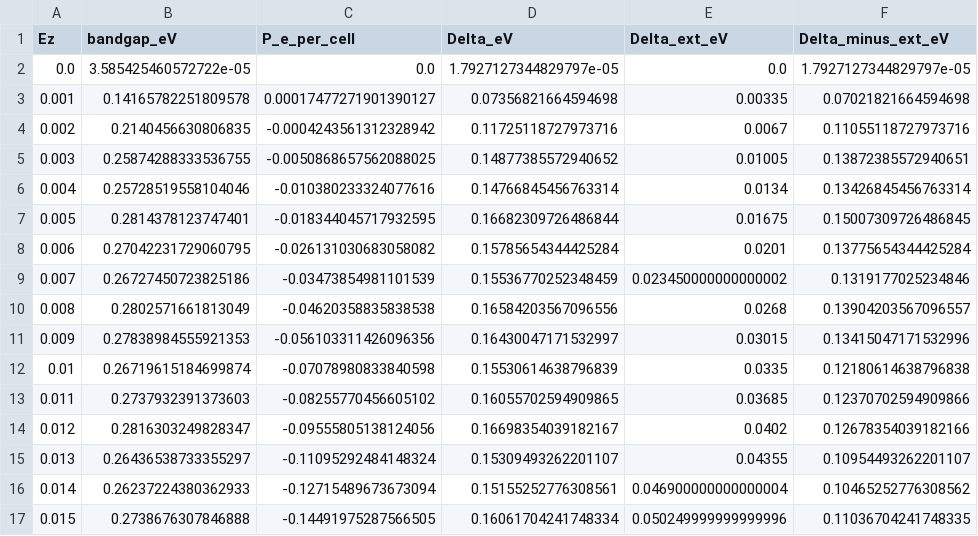
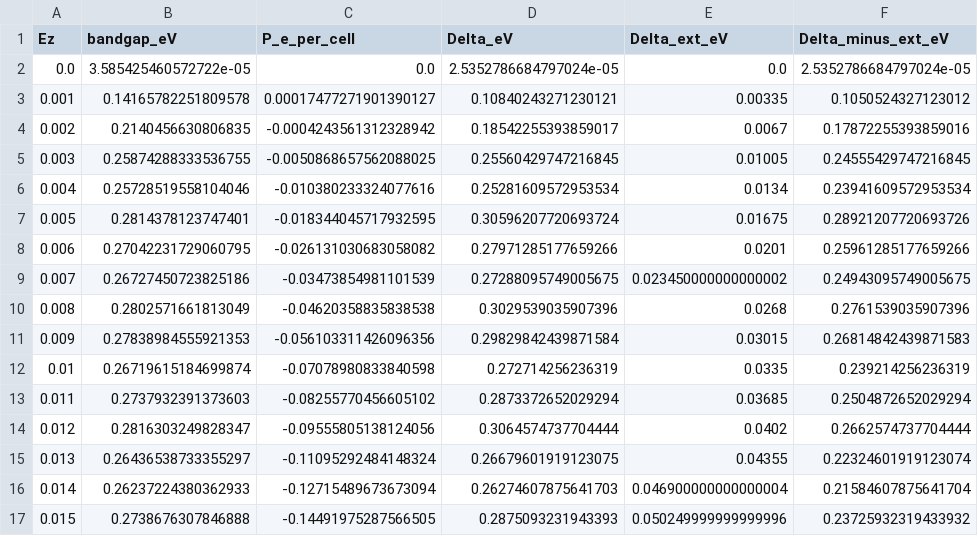
Before and after one commit to NexganGH/DFT_QMB, a CSV file: 2_graphene_bilayers/gpw/gap_polarisation_delta_merged.csv, drawn as a sheet; only a part is shown; the diff covers the shown part only.

```diff
--- a/2_graphene_bilayers/gpw/gap_polarisation_delta_merged.csv
+++ b/2_graphene_bilayers/gpw/gap_polarisation_delta_merged.csv
@@ -1,17 +1,17 @@
 Ez,bandgap_eV,P_e_per_cell,Delta_eV,Delta_ext_eV,Delta_minus_ext_eV
-0.0,3.585425460572722e-05,0.0,1.7927127344829797e-05,0.0,1.7927127344829797e-05
-0.001,0.14165782251809578,0.00017477271901390127,0.07356821664594698,0.00335,0.07021821664594698
-0.002,0.2140456630806835,-0.0004243561312328942,0.11725118727973716,0.0067,0.11055118727973716
-0.003,0.25874288333536755,-0.0050868657562088025,0.14877385572940652,0.01005,0.13872385572940651
-0.004,0.25728519558104046,-0.010380233324077616,0.14766845456763314,0.0134,0.13426845456763314
-0.005,0.2814378123747401,-0.018344045717932595,0.16682309726486844,0.01675,0.15007309726486845
-0.006,0.27042231729060795,-0.026131030683058082,0.15785654344425284,0.0201,0.13775654344425284
-0.007,0.26727450723825186,-0.03473854981101539,0.15536770252348459,0.023450000000000002,0.1319177025234846
-0.008,0.2802571661813049,-0.04620358835838538,0.16584203567096556,0.0268,0.13904203567096557
-0.009,0.27838984555921353,-0.056103311426096356,0.16430047171532997,0.03015,0.13415047171532996
-0.01,0.26719615184699874,-0.07078980833840598,0.15530614638796839,0.0335,0.12180614638796838
-0.011,0.2737932391373603,-0.08255770456605102,0.16055702594909865,0.03685,0.12370702594909866
-0.012,0.2816303249828347,-0.09555805138124056,0.16698354039182167,0.0402,0.12678354039182166
-0.013,0.26436538733355297,-0.11095292484148324,0.15309493262201107,0.04355,0.10954493262201107
-0.014,0.26237224380362933,-0.12715489673673094,0.15155252776308561,0.046900000000000004,0.10465252776308562
-0.015,0.2738676307846888,-0.14491975287566505,0.16061704241748334,0.050249999999999996,0.11036704241748335
+0.0,3.585425460572722e-05,0.0,2.5352786684797024e-05,0.0,2.5352786684797024e-05
+0.001,0.14165782251809578,0.00017477271901390127,0.10840243271230121,0.00335,0.1050524327123012
+0.002,0.2140456630806835,-0.0004243561312328942,0.18542255393859017,0.0067,0.17872255393859016
+0.003,0.25874288333536755,-0.0050868657562088025,0.25560429747216845,0.01005,0.24555429747216845
+0.004,0.25728519558104046,-0.010380233324077616,0.25281609572953534,0.0134,0.23941609572953534
+0.005,0.2814378123747401,-0.018344045717932595,0.30596207720693724,0.01675,0.28921207720693726
+0.006,0.27042231729060795,-0.026131030683058082,0.27971285177659266,0.0201,0.25961285177659266
+0.007,0.26727450723825186,-0.03473854981101539,0.27288095749005675,0.023450000000000002,0.24943095749005675
+0.008,0.2802571661813049,-0.04620358835838538,0.3029539035907396,0.0268,0.2761539035907396
+0.009,0.27838984555921353,-0.056103311426096356,0.29829842439871584,0.03015,0.26814842439871583
+0.01,0.26719615184699874,-0.07078980833840598,0.272714256236319,0.0335,0.239214256236319
+0.011,0.2737932391373603,-0.08255770456605102,0.2873372652029294,0.03685,0.2504872652029294
+0.012,0.2816303249828347,-0.09555805138124056,0.3064574737704444,0.0402,0.2662574737704444
+0.013,0.26436538733355297,-0.11095292484148324,0.26679601919123075,0.04355,0.22324601919123074
+0.014,0.26237224380362933,-0.12715489673673094,0.26274607875641703,0.046900000000000004,0.21584607875641704
+0.015,0.2738676307846888,-0.14491975287566505,0.2875093231943393,0.050249999999999996,0.23725932319433932
```
Also changed, not shown: 10 edited cells elsewhere in this file, 9 other files.
